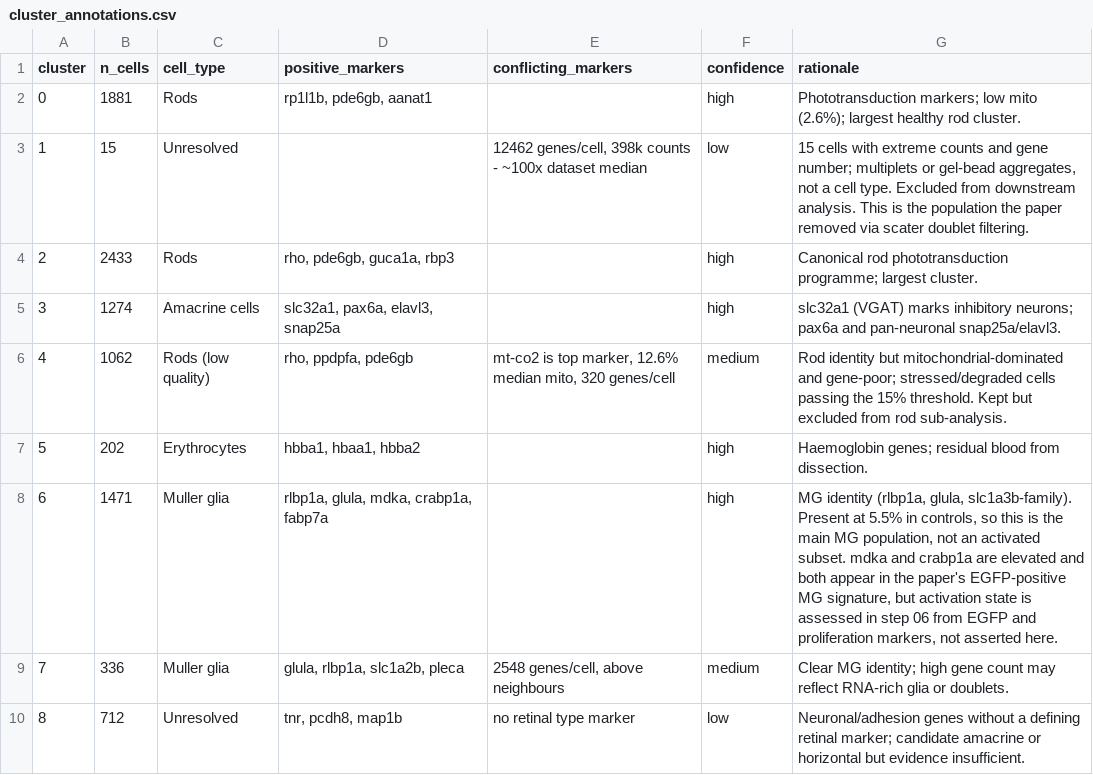
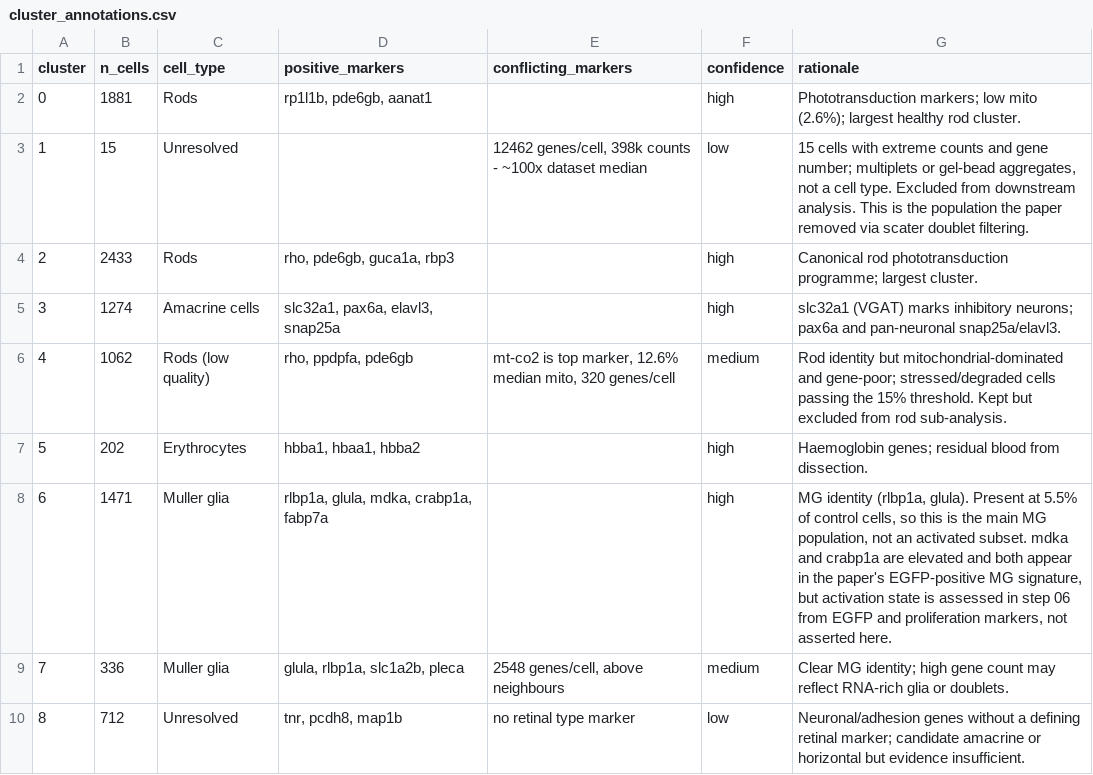
Before and after one commit to mr-mahabubur-rahman/sc-project1-zebrafish-retina, a CSV file: tables/cluster_annotations.csv, drawn as a sheet; only a part is shown.

```diff
--- a/tables/cluster_annotations.csv
+++ b/tables/cluster_annotations.csv
@@ -7,3 +7,3 @@ cluster,n_cells,cell_type,positive_markers,conflicting_markers,confidence,ration
 5,202,Erythrocytes,"hbba1, hbaa1, hbba2",,high,Haemoglobin genes; residual blood from dissection.
-6,1471,Muller glia,"rlbp1a, glula, mdka, crabp1a, fabp7a",,high,"MG identity (rlbp1a, glula, slc1a3b-family). Present at 5.5% in controls, so this is the main MG population, not an activated subset. mdka and crabp1a are elevated and both appear in the paper's EGFP-positive MG signature, but activation state is assessed in step 06 from EGFP and proliferation markers, not asserted here."
+6,1471,Muller glia,"rlbp1a, glula, mdka, crabp1a, fabp7a",,high,"MG identity (rlbp1a, glula). Present at 5.5% of control cells, so this is the main MG population, not an activated subset. mdka and crabp1a are elevated and both appear in the paper's EGFP-positive MG signature, but activation state is assessed in step 06 from EGFP and proliferation markers, not asserted here."
 7,336,Muller glia,"glula, rlbp1a, slc1a2b, pleca","2548 genes/cell, above neighbours",medium,Clear MG identity; high gene count may reflect RNA-rich glia or doublets.
```
Also changed, not shown: tables/cone_subcluster_evidence.csv, tables/mg_substate_evidence.csv, 50 other files.
